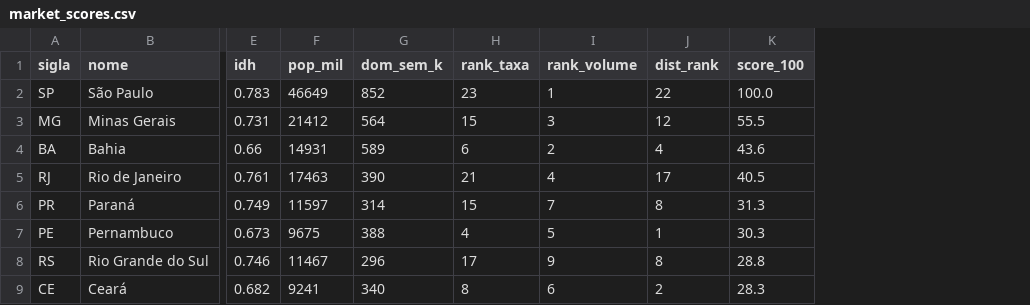
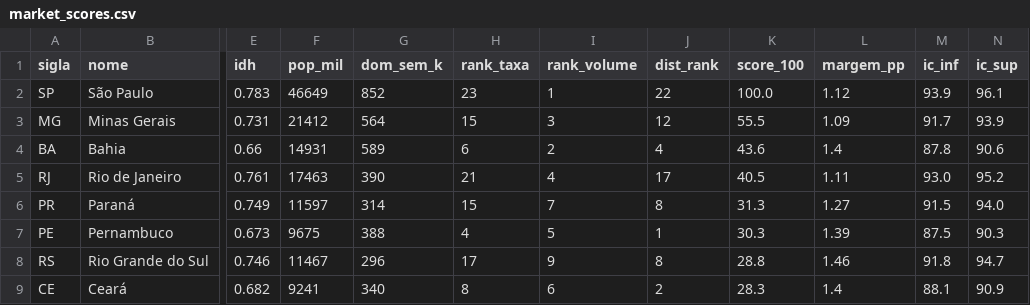
Before and after one commit to HugoLeonardoNz/market-expansion-eda, a CSV file: outputs/market_scores.csv, drawn as a sheet; only a part is shown, gaps mark what is left out; the diff names each change by its address in the sheet, - before the commit and + after, or states it on an @@ line.

Commit message:
feat: a PNAD e amostra, e o ranking por taxa nao separa estados vizinhos
O portfolio ranqueava 27 estados por estimativa pontual e reportava gaps de 2,8pp
sem nunca perguntar se aquilo se distingue de ruido amostral. A PNAD Continua e
pesquisa por amostra: o IBGE publica o coeficiente de variacao de cada estimativa
(variavel 10629 do SIDRA) exatamente para dizer o quanto ela pode se mover.

O achado, com o teste mais simples que existe — dois estados VIZINHOS no ranking
se distinguem, ou os intervalos se encostam?

  Os 26 pares vizinhos se sobrepoem. Todos.

O DF, 1o com 97,4%, tem IC [94,7 ; 100]. SP, 5o com 95,0%, tem [93,9 ; 96,1]. A
diferenca de 2,4pp entre o 1o e o 5o lugar nao sobrevive a margem.

Isso REFORCA a tese do projeto: o ranking por taxa ja apontava para o lugar
errado por medir a coisa errada; agora se sabe que entre vizinhos ele nem chega
a medir. O de volume separa porque a diferenca e de outra ordem — 852 mil
domicilios contra 589 mil nao e empate tecnico de 0,2pp.

O que NAO da para afirmar, e esta escrito: o IBGE publica o CV de cada CONTAGEM,
nao o da RAZAO entre duas, e a correlacao entre numerador e denominador nao e
publicada. Os extremos limitam a resposta (26 de 26 com rho=0, 13 de 26 com
rho=1) e a suposicao adotada — denominador fixo — fica no meio e erra para o
lado conservador. Mesmo no cenario mais otimista, metade dos pares continua
indistinguivel: a conclusao nao depende da escolha.

- sidra.py: 3 fontes novas de CV + funcao margem_erro com o racional
- run_analysis: secao 3b, grafico de pontos com barra de erro, PNG no README
- market_scores.csv carrega margem_pp, ic_inf e ic_sup
- 4 testes novos, inclusive um que falha se a margem sumir ou zerar

13 testes passando.

```diff
--- a/outputs/market_scores.csv
+++ b/outputs/market_scores.csv
+column L (margem_pp), rows 2-9: 1.12 | 1.09 | 1.4 | 1.11 | 1.27 | 1.39 | 1.46 | 1.4
+column M (ic_inf), rows 2-9: 93.9 | 91.7 | 87.8 | 93.0 | 91.5 | 87.5 | 91.8 | 88.1
+column N (ic_sup), rows 2-9: 96.1 | 93.9 | 90.6 | 95.2 | 94.0 | 90.3 | 94.7 | 90.9
```
Also changed, not shown: 16 other files.
